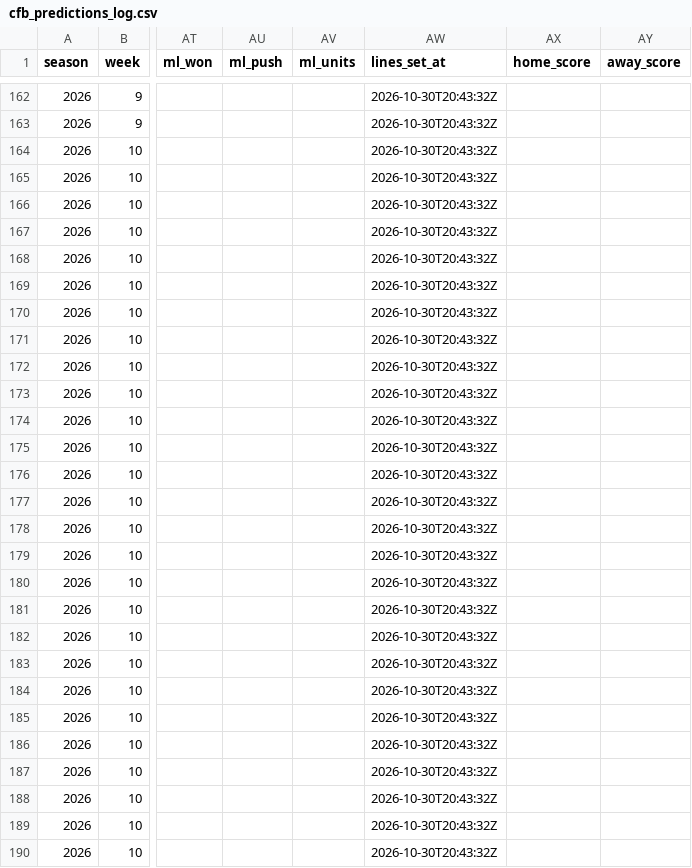
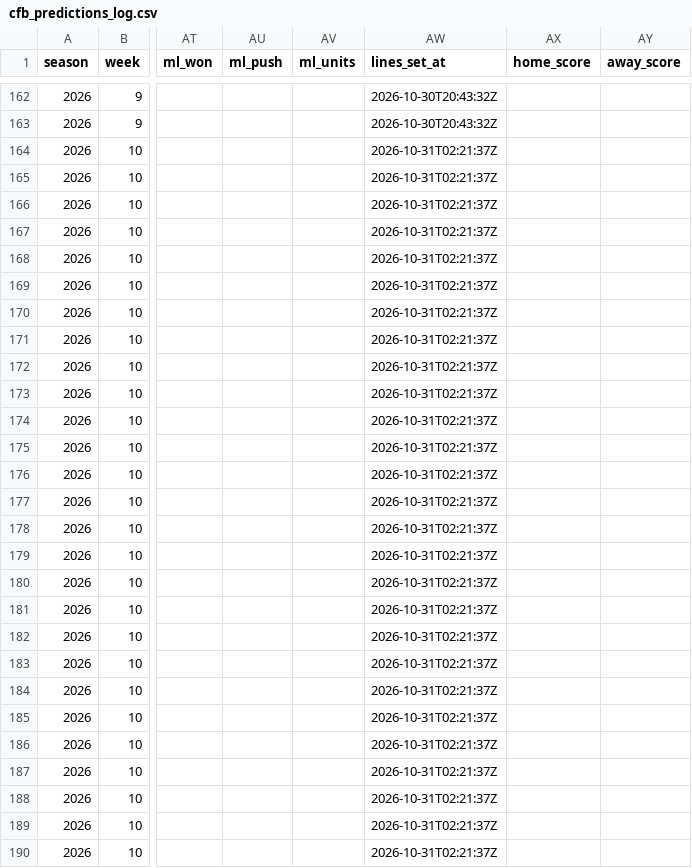
Before and after one commit to ant56-arch/ant56-arch.github.io, a CSV file: nfl-cfb/data/tracking/cfb_predictions_log.csv, drawn as a sheet; only a part is shown, gaps mark what is left out; the diff covers the shown part only; the diff names each change by its address in the sheet, - before the commit and + after, or states it on an @@ line.

```diff
--- a/nfl-cfb/data/tracking/cfb_predictions_log.csv
+++ b/nfl-cfb/data/tracking/cfb_predictions_log.csv
-AW164:AW190 (lines_set_at): 2026-10-30T20:43:32Z
+AW164:AW190 (lines_set_at): 2026-10-31T02:21:37Z
```
Also changed, not shown: 105 edited cells elsewhere in this file, nfl-cfb/data/tracking/cfb_ratings_log.csv, nfl-cfb/data/tracking/predictions_log.csv, 3 other files.
